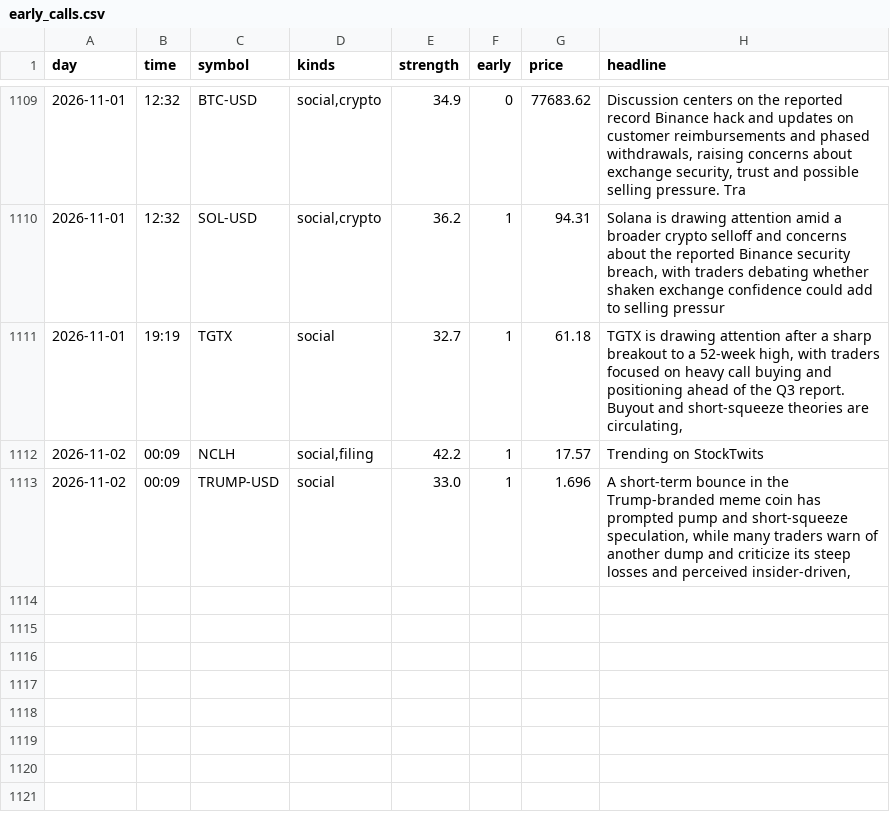
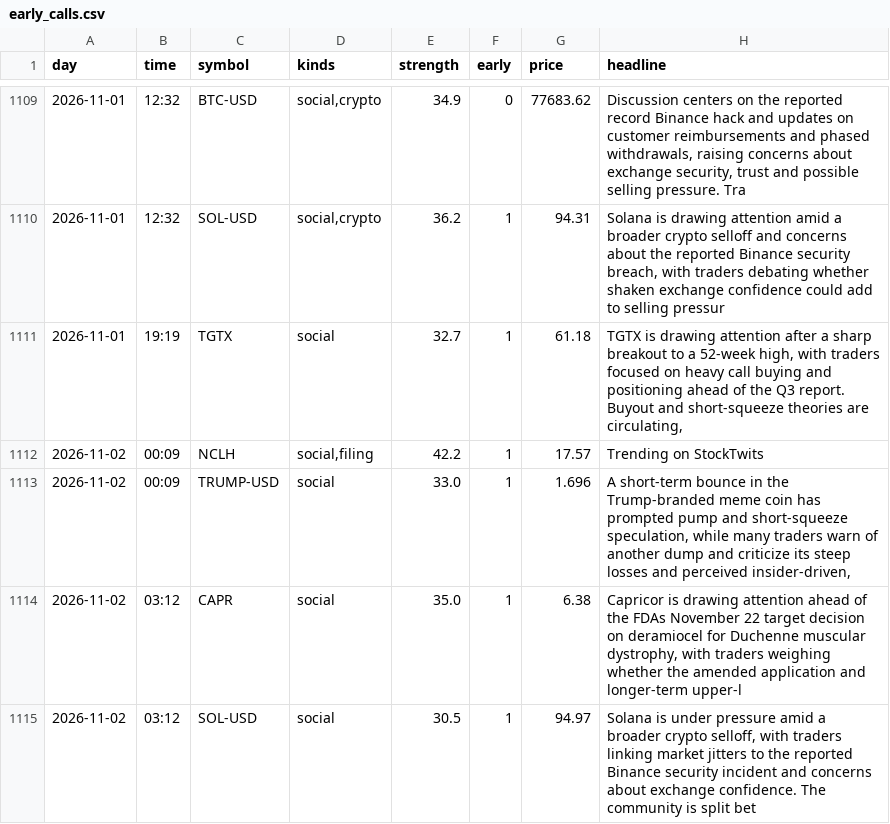
Before and after one commit to jwill736/market-tracker, a CSV file: early_calls.csv, drawn as a sheet; only a part is shown, gaps mark what is left out; the diff names each change by its address in the sheet, - before the commit and + after, or states it on an @@ line.

```diff
--- a/early_calls.csv
+++ b/early_calls.csv
+row 1114: 2026-11-02 | 03:12 | CAPR | social | 35.0 | 1 | 6.38 | Capricor is drawing attention ahead of the FDAs November 22 target decision on deramiocel for Duchenne muscular dystrophy, with traders weighing whether the amended application and longer-term upper-l
+row 1115: 2026-11-02 | 03:12 | SOL-USD | social | 30.5 | 1 | 94.97 | Solana is under pressure amid a broader crypto selloff, with traders linking market jitters to the reported Binance security incident and concerns about exchange confidence. The community is split bet
```
